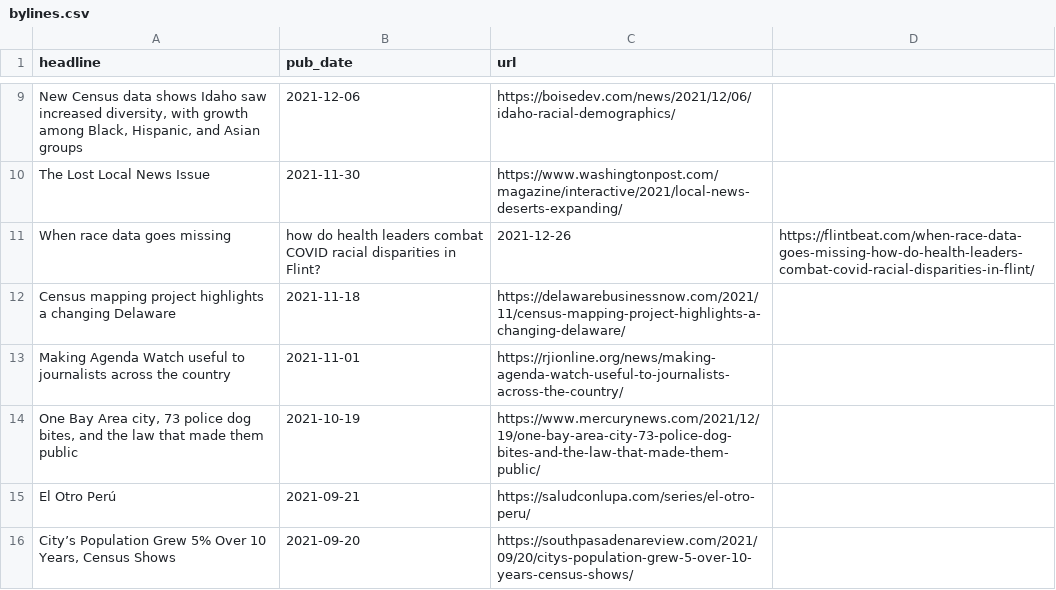
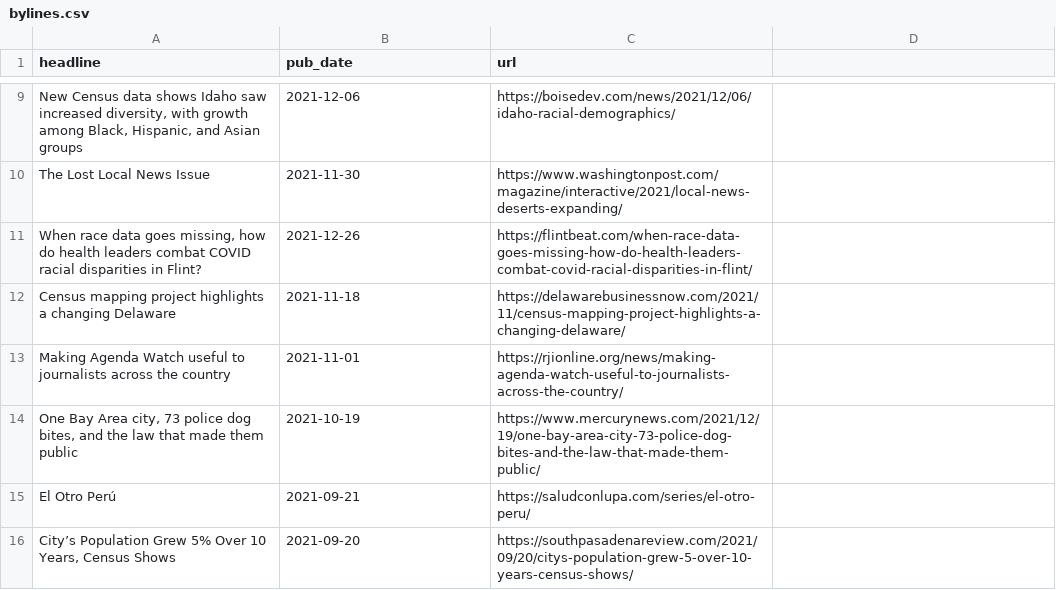
Before and after one commit to biglocalnews/bylines, a CSV file: bylines.csv, drawn as a sheet; only a part is shown, gaps mark what is left out; removed rows and columns are numbered as before the commit, all else as after; the diff names each change by its address in the sheet, - before the commit and + after, or states it on an @@ line.

Commit message:
Update bylines.csv

```diff
--- a/bylines.csv
+++ b/bylines.csv
-row 11: When race data goes missing | how do health leaders combat COVID racial disparities in Flint? | 2021-12-26 | https://flintbeat.com/when-race-data-goes-missing-how-do-health-leaders-combat-covid-racial-disparities-in-flint/
+row 11: When race data goes missing, how do health leaders combat COVID racial disparities in Flint? | 2021-12-26 | https://flintbeat.com/when-race-data-goes-missing-how-do-health-leaders-combat-covid-racial-disparities-in-flint/
```
